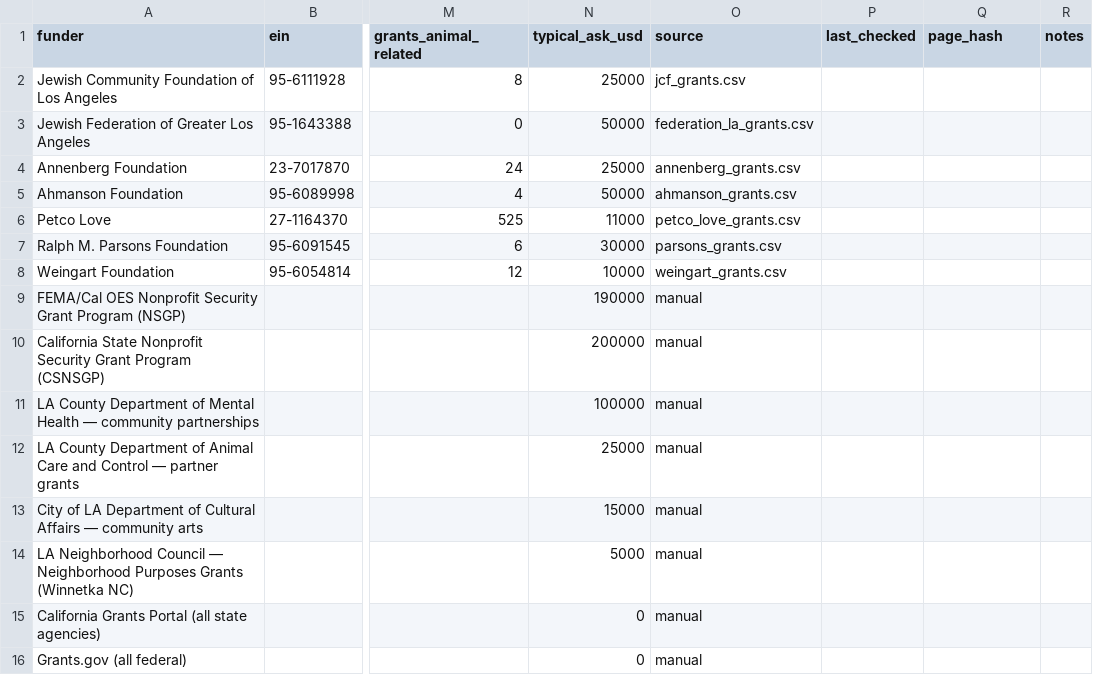
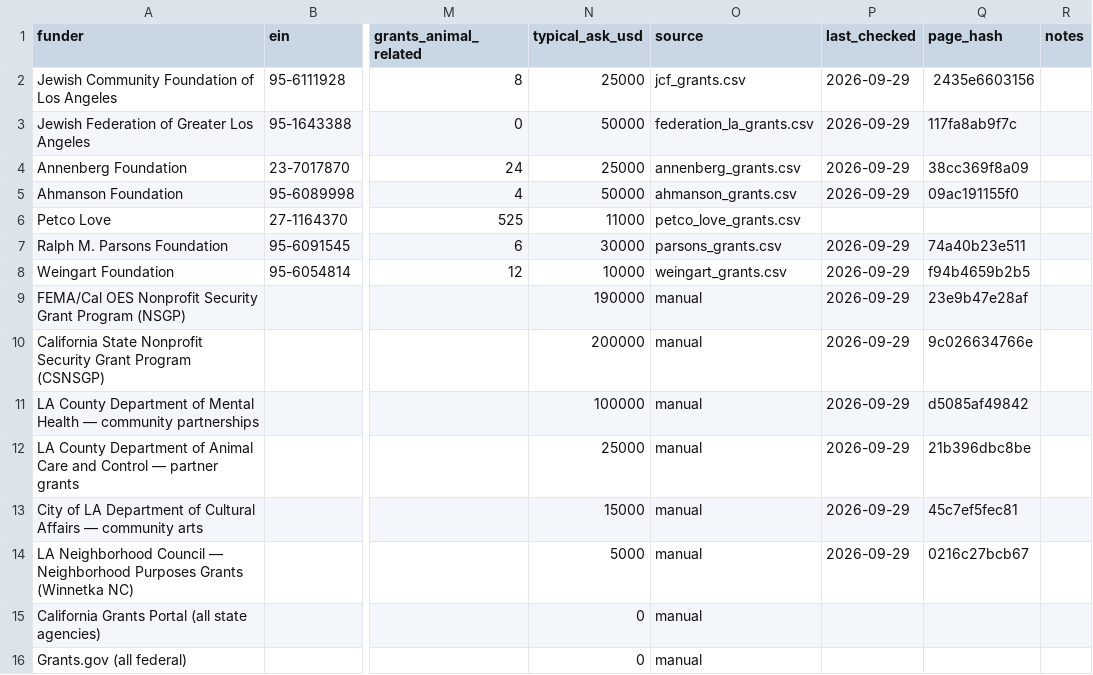
Before and after one commit to monkemoney/pizzabot, a CSV file: docs/ops/tools/grants/funders.csv, drawn as a sheet; only a part is shown, gaps mark what is left out; the diff names each change by its address in the sheet, - before the commit and + after, or states it on an @@ line.

Commit message:
grants: first live pull, 764 opportunities

```diff
--- a/docs/ops/tools/grants/funders.csv
+++ b/docs/ops/tools/grants/funders.csv
-P2:P5 (last_checked): (empty)
+P2:P5 (last_checked): 2026-09-29
-Q2 (page_hash): (empty)
+Q2 (page_hash): 2435e6603156
-Q3 (page_hash): (empty)
+Q3 (page_hash): 117fa8ab9f7c
-Q4 (page_hash): (empty)
+Q4 (page_hash): 38cc369f8a09
-Q5 (page_hash): (empty)
+Q5 (page_hash): 09ac191155f0
-P7:P14 (last_checked): (empty)
+P7:P14 (last_checked): 2026-09-29
-Q7 (page_hash): (empty)
+Q7 (page_hash): 74a40b23e511
-Q8 (page_hash): (empty)
+Q8 (page_hash): f94b4659b2b5
-Q9 (page_hash): (empty)
+Q9 (page_hash): 23e9b47e28af
-Q10 (page_hash): (empty)
+Q10 (page_hash): 9c026634766e
-Q11 (page_hash): (empty)
+Q11 (page_hash): d5085af49842
-Q12 (page_hash): (empty)
+Q12 (page_hash): 21b396dbc8be
-Q13 (page_hash): (empty)
+Q13 (page_hash): 45c7ef5fec81
-Q14 (page_hash): (empty)
+Q14 (page_hash): 0216c27bcb67
```
Also changed, not shown: 2 other files.
